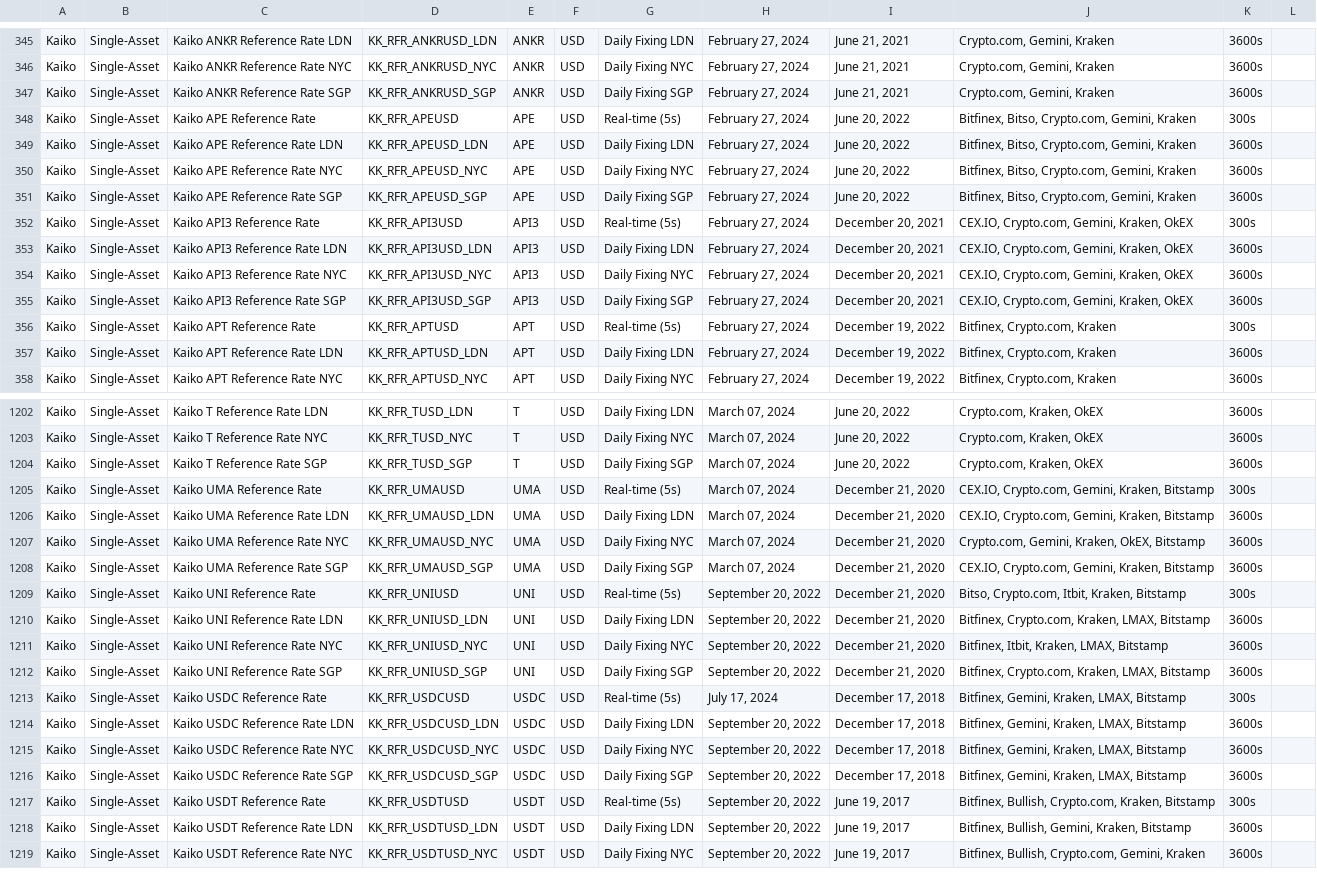
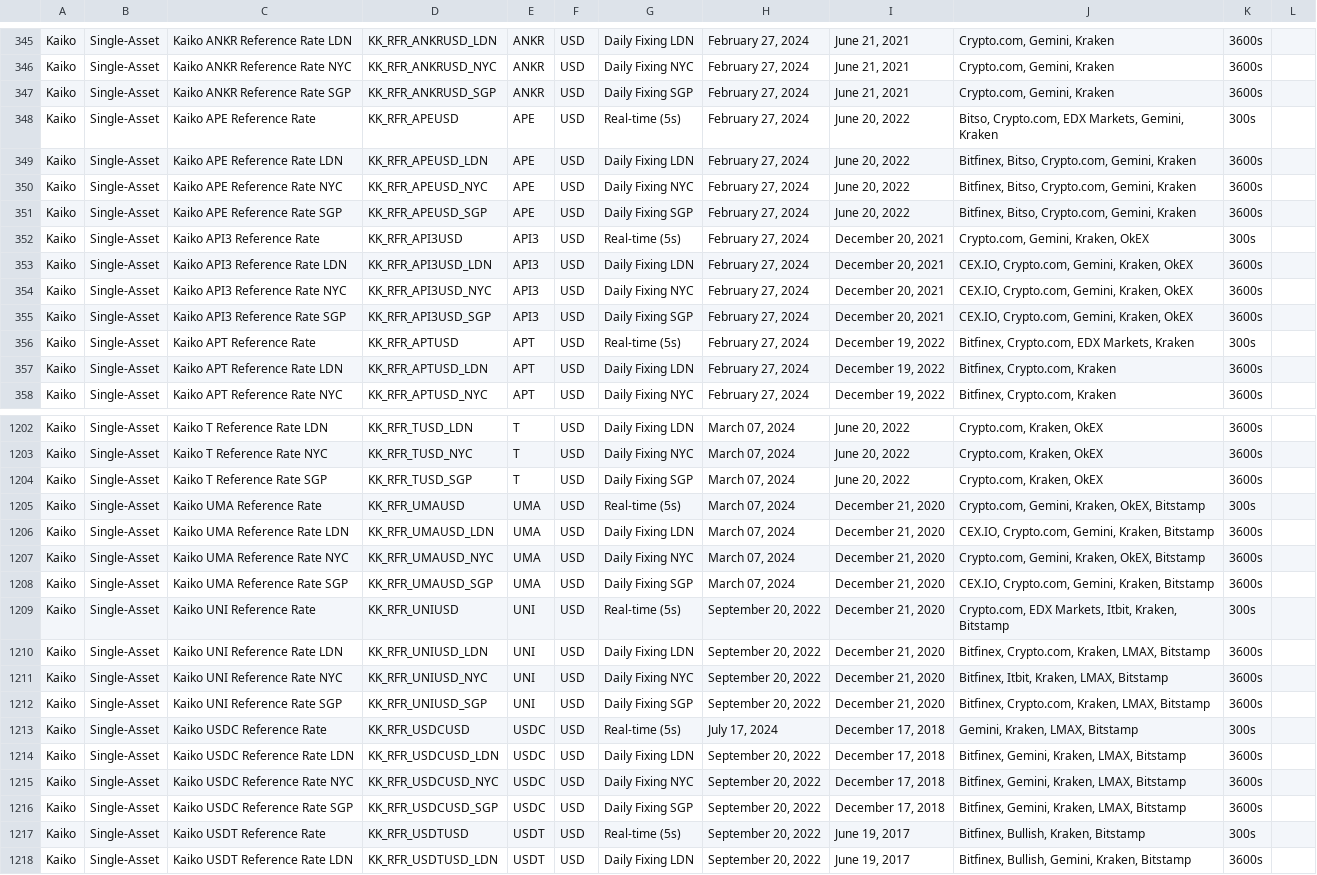
Before and after one commit to rdavill/kaiko_indices_coverage, a CSV file: Reference_Rates_Coverage.csv, drawn as a sheet; only a part is shown, gaps mark what is left out; the shorter side is filled out with more unchanged rows; the diff covers the shown part only.

```diff
--- a/Reference_Rates_Coverage.csv
+++ b/Reference_Rates_Coverage.csv
@@ -347,3 +347,3 @@ Kaiko,Single-Asset,Kaiko ANKR Reference Rate NYC,KK_RFR_ANKRUSD_NYC,ANKR,USD,Dai
 Kaiko,Single-Asset,Kaiko ANKR Reference Rate SGP,KK_RFR_ANKRUSD_SGP,ANKR,USD,Daily Fixing SGP,"February 27, 2024","June 21, 2021","Crypto.com, Gemini, Kraken",3600s,
-Kaiko,Single-Asset,Kaiko APE Reference Rate ,KK_RFR_APEUSD,APE,USD,Real-time (5s),"February 27, 2024","June 20, 2022","Bitfinex, Bitso, Crypto.com, Gemini, Kraken",300s,
+Kaiko,Single-Asset,Kaiko APE Reference Rate ,KK_RFR_APEUSD,APE,USD,Real-time (5s),"February 27, 2024","June 20, 2022","Bitso, Crypto.com, EDX Markets, Gemini, Kraken",300s,
 Kaiko,Single-Asset,Kaiko APE Reference Rate LDN,KK_RFR_APEUSD_LDN,APE,USD,Daily Fixing LDN,"February 27, 2024","June 20, 2022","Bitfinex, Bitso, Crypto.com, Gemini, Kraken",3600s,
@@ -351,3 +351,3 @@ Kaiko,Single-Asset,Kaiko APE Reference Rate NYC,KK_RFR_APEUSD_NYC,APE,USD,Daily
 Kaiko,Single-Asset,Kaiko APE Reference Rate SGP,KK_RFR_APEUSD_SGP,APE,USD,Daily Fixing SGP,"February 27, 2024","June 20, 2022","Bitfinex, Bitso, Crypto.com, Gemini, Kraken",3600s,
-Kaiko,Single-Asset,Kaiko API3 Reference Rate ,KK_RFR_API3USD,API3,USD,Real-time (5s),"February 27, 2024","December 20, 2021","CEX.IO, Crypto.com, Gemini, Kraken, OkEX",300s,
+Kaiko,Single-Asset,Kaiko API3 Reference Rate ,KK_RFR_API3USD,API3,USD,Real-time (5s),"February 27, 2024","December 20, 2021","Crypto.com, Gemini, Kraken, OkEX",300s,
 Kaiko,Single-Asset,Kaiko API3 Reference Rate LDN,KK_RFR_API3USD_LDN,API3,USD,Daily Fixing LDN,"February 27, 2024","December 20, 2021","CEX.IO, Crypto.com, Gemini, Kraken, OkEX",3600s,
@@ -355,3 +355,3 @@ Kaiko,Single-Asset,Kaiko API3 Reference Rate NYC,KK_RFR_API3USD_NYC,API3,USD,Dai
 Kaiko,Single-Asset,Kaiko API3 Reference Rate SGP,KK_RFR_API3USD_SGP,API3,USD,Daily Fixing SGP,"February 27, 2024","December 20, 2021","CEX.IO, Crypto.com, Gemini, Kraken, OkEX",3600s,
-Kaiko,Single-Asset,Kaiko APT Reference Rate ,KK_RFR_APTUSD,APT,USD,Real-time (5s),"February 27, 2024","December 19, 2022","Bitfinex, Crypto.com, Kraken",300s,
+Kaiko,Single-Asset,Kaiko APT Reference Rate ,KK_RFR_APTUSD,APT,USD,Real-time (5s),"February 27, 2024","December 19, 2022","Bitfinex, Crypto.com, EDX Markets, Kraken",300s,
 Kaiko,Single-Asset,Kaiko APT Reference Rate LDN,KK_RFR_APTUSD_LDN,APT,USD,Daily Fixing LDN,"February 27, 2024","December 19, 2022","Bitfinex, Crypto.com, Kraken",3600s,
@@ -1204,3 +1204,3 @@ Kaiko,Single-Asset,Kaiko T Reference Rate NYC,KK_RFR_TUSD_NYC,T,USD,Daily Fixing
 Kaiko,Single-Asset,Kaiko T Reference Rate SGP,KK_RFR_TUSD_SGP,T,USD,Daily Fixing SGP,"March 07, 2024","June 20, 2022","Crypto.com, Kraken, OkEX",3600s,
-Kaiko,Single-Asset,Kaiko UMA Reference Rate ,KK_RFR_UMAUSD,UMA,USD,Real-time (5s),"March 07, 2024","December 21, 2020","CEX.IO, Crypto.com, Gemini, Kraken, Bitstamp",300s,
+Kaiko,Single-Asset,Kaiko UMA Reference Rate ,KK_RFR_UMAUSD,UMA,USD,Real-time (5s),"March 07, 2024","December 21, 2020","Crypto.com, Gemini, Kraken, OkEX, Bitstamp",300s,
 Kaiko,Single-Asset,Kaiko UMA Reference Rate LDN,KK_RFR_UMAUSD_LDN,UMA,USD,Daily Fixing LDN,"March 07, 2024","December 21, 2020","CEX.IO, Crypto.com, Gemini, Kraken, Bitstamp",3600s,
@@ -1208,3 +1208,3 @@ Kaiko,Single-Asset,Kaiko UMA Reference Rate NYC,KK_RFR_UMAUSD_NYC,UMA,USD,Daily
 Kaiko,Single-Asset,Kaiko UMA Reference Rate SGP,KK_RFR_UMAUSD_SGP,UMA,USD,Daily Fixing SGP,"March 07, 2024","December 21, 2020","CEX.IO, Crypto.com, Gemini, Kraken, Bitstamp",3600s,
-Kaiko,Single-Asset,Kaiko UNI Reference Rate ,KK_RFR_UNIUSD,UNI,USD,Real-time (5s),"September 20, 2022","December 21, 2020","Bitso, Crypto.com, Itbit, Kraken, Bitstamp",300s,
+Kaiko,Single-Asset,Kaiko UNI Reference Rate ,KK_RFR_UNIUSD,UNI,USD,Real-time (5s),"September 20, 2022","December 21, 2020","Crypto.com, EDX Markets, Itbit, Kraken, Bitstamp",300s,
 Kaiko,Single-Asset,Kaiko UNI Reference Rate LDN,KK_RFR_UNIUSD_LDN,UNI,USD,Daily Fixing LDN,"September 20, 2022","December 21, 2020","Bitfinex, Crypto.com, Kraken, LMAX, Bitstamp",3600s,
@@ -1212,3 +1212,3 @@ Kaiko,Single-Asset,Kaiko UNI Reference Rate NYC,KK_RFR_UNIUSD_NYC,UNI,USD,Daily
 Kaiko,Single-Asset,Kaiko UNI Reference Rate SGP,KK_RFR_UNIUSD_SGP,UNI,USD,Daily Fixing SGP,"September 20, 2022","December 21, 2020","Bitfinex, Crypto.com, Kraken, LMAX, Bitstamp",3600s,
-Kaiko,Single-Asset,Kaiko USDC Reference Rate ,KK_RFR_USDCUSD,USDC,USD,Real-time (5s),"July 17, 2024","December 17, 2018","Bitfinex, Gemini, Kraken, LMAX, Bitstamp",300s,
+Kaiko,Single-Asset,Kaiko USDC Reference Rate ,KK_RFR_USDCUSD,USDC,USD,Real-time (5s),"July 17, 2024","December 17, 2018","Gemini, Kraken, LMAX, Bitstamp",300s,
 Kaiko,Single-Asset,Kaiko USDC Reference Rate LDN,KK_RFR_USDCUSD_LDN,USDC,USD,Daily Fixing LDN,"September 20, 2022","December 17, 2018","Bitfinex, Gemini, Kraken, LMAX, Bitstamp",3600s,
@@ -1216,3 +1216,3 @@ Kaiko,Single-Asset,Kaiko USDC Reference Rate NYC,KK_RFR_USDCUSD_NYC,USDC,USD,Dai
 Kaiko,Single-Asset,Kaiko USDC Reference Rate SGP,KK_RFR_USDCUSD_SGP,USDC,USD,Daily Fixing SGP,"September 20, 2022","December 17, 2018","Bitfinex, Gemini, Kraken, LMAX, Bitstamp",3600s,
-Kaiko,Single-Asset,Kaiko USDT Reference Rate ,KK_RFR_USDTUSD,USDT,USD,Real-time (5s),"September 20, 2022","June 19, 2017","Bitfinex, Bullish, Crypto.com, Kraken, Bitstamp",300s,
+Kaiko,Single-Asset,Kaiko USDT Reference Rate ,KK_RFR_USDTUSD,USDT,USD,Real-time (5s),"September 20, 2022","June 19, 2017","Bitfinex, Bullish, Kraken, Bitstamp",300s,
 Kaiko,Single-Asset,Kaiko USDT Reference Rate LDN,KK_RFR_USDTUSD_LDN,USDT,USD,Daily Fixing LDN,"September 20, 2022","June 19, 2017","Bitfinex, Bullish, Gemini, Kraken, Bitstamp",3600s,
```
Also changed, not shown: 111 edited cells elsewhere in this file.
